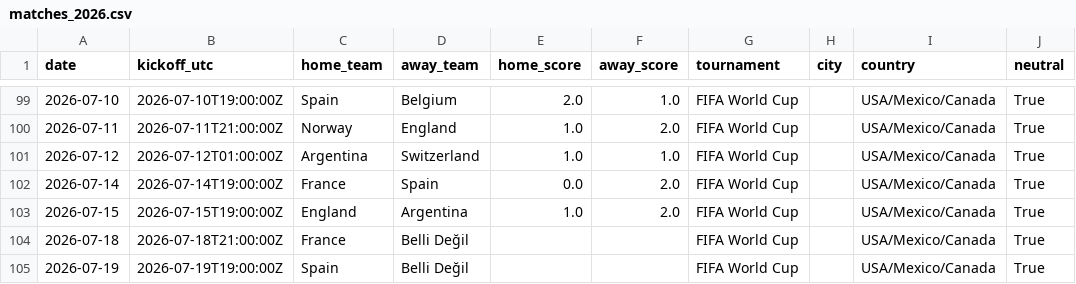
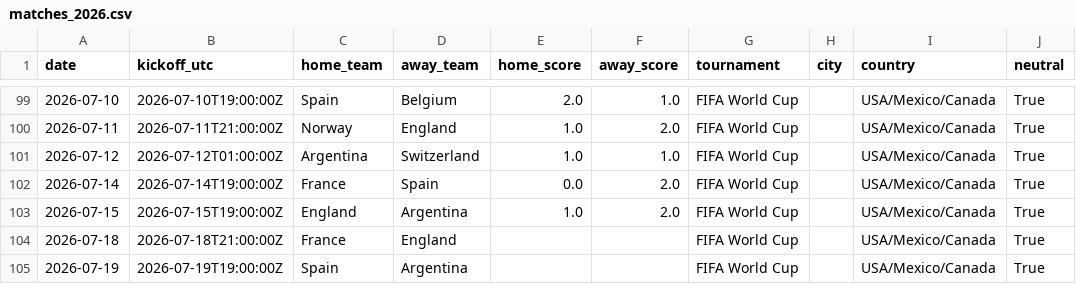
Before and after one commit to umutyyapici/DK-Tahminator, a CSV file: data/matches_2026.csv, drawn as a sheet; only a part is shown, gaps mark what is left out; the diff names each change by its address in the sheet, - before the commit and + after, or states it on an @@ line.

```diff
--- a/data/matches_2026.csv
+++ b/data/matches_2026.csv
-D104 (away_team): Belli Değil
+D104 (away_team): England
-D105 (away_team): Belli Değil
+D105 (away_team): Argentina
```
Also changed, not shown: data/predictions.csv, 5 other files.
